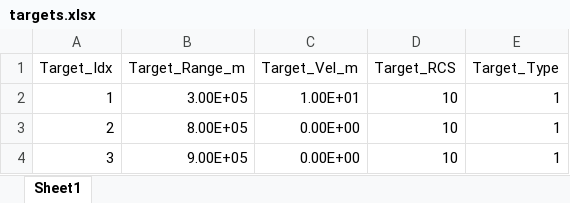
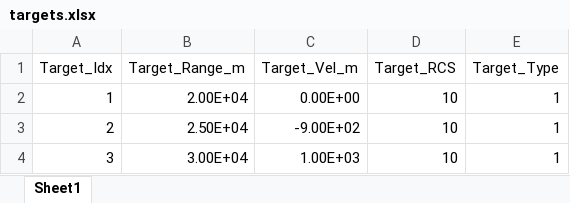
Before and after one commit to friedele/DRFM-Project, an Excel workbook: inputs/targets.xlsx, sheet Sheet1, drawn as a sheet; values as stored, in another font and other column widths than the file's, no borders; the diff names each change by its address in the sheet, - before the commit and + after, or states it on an @@ line.

```diff
--- a/inputs/targets.xlsx (sheet Sheet1)
+++ b/inputs/targets.xlsx (sheet Sheet1)
-B2 (Target_Range_m): 3.00E+05
+B2 (Target_Range_m): 2.00E+04
-C2 (Target_Vel_m): 1.00E+01
+C2 (Target_Vel_m): 0.00E+00
-B3 (Target_Range_m): 8.00E+05
+B3 (Target_Range_m): 2.50E+04
-C3 (Target_Vel_m): 0.00E+00
+C3 (Target_Vel_m): -9.00E+02
-B4 (Target_Range_m): 9.00E+05
+B4 (Target_Range_m): 3.00E+04
-C4 (Target_Vel_m): 0.00E+00
+C4 (Target_Vel_m): 1.00E+03
```
Also changed, not shown: inputs/radar.xlsx, 9 other files.
